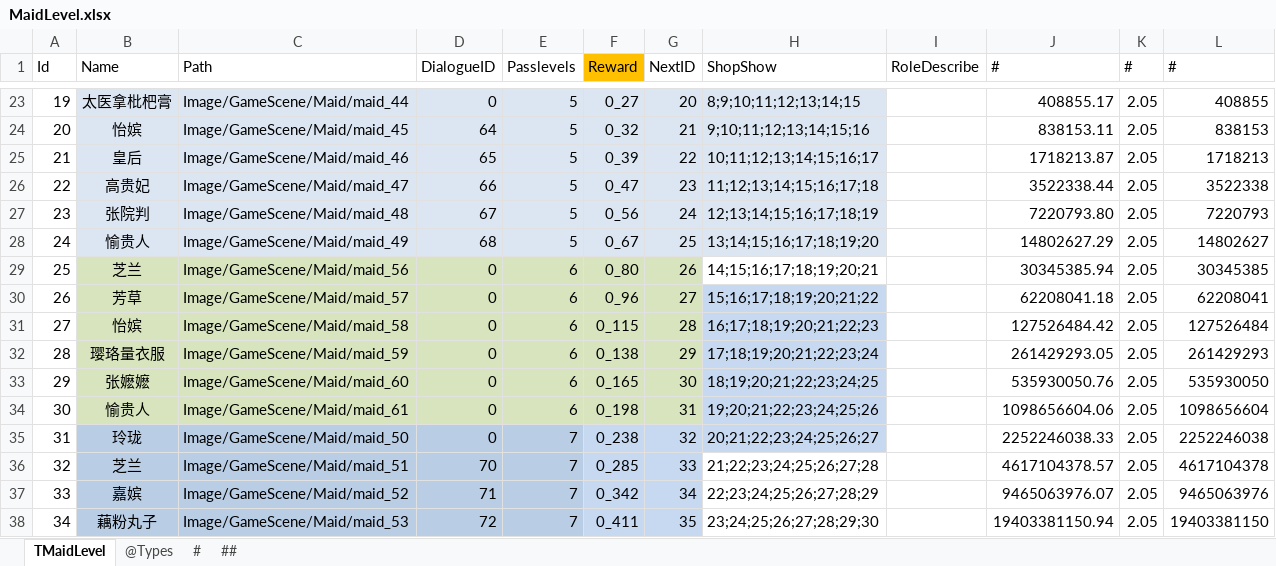
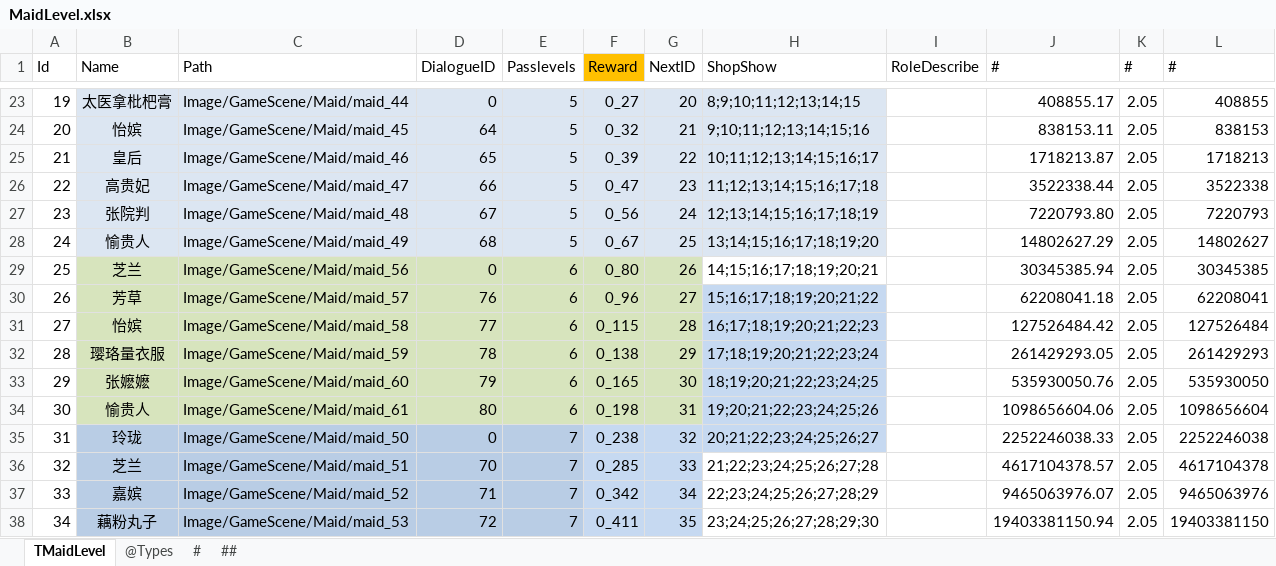
Before and after one commit to gaozhengshuang/familyfight, an Excel workbook: docs/excel/MaidLevel.xlsx, sheet TMaidLevel, drawn as a sheet; only a part is shown, gaps mark what is left out; values as stored, in another font and other column widths than the file's, no borders; the diff names each change by its address in the sheet, - before the commit and + after, or states it on an @@ line.

```diff
--- a/docs/excel/MaidLevel.xlsx (sheet TMaidLevel)
+++ b/docs/excel/MaidLevel.xlsx (sheet TMaidLevel)
-D30 (DialogueID): 0
+D30 (DialogueID): 76
-D31 (DialogueID): 0
+D31 (DialogueID): 77
-D32 (DialogueID): 0
+D32 (DialogueID): 78
-D33 (DialogueID): 0
+D33 (DialogueID): 79
-D34 (DialogueID): 0
+D34 (DialogueID): 80
```
Also changed, not shown: docs/excel/Dialogue.xlsx, docs/excel/PassLevels.xlsx, 29 other files.
